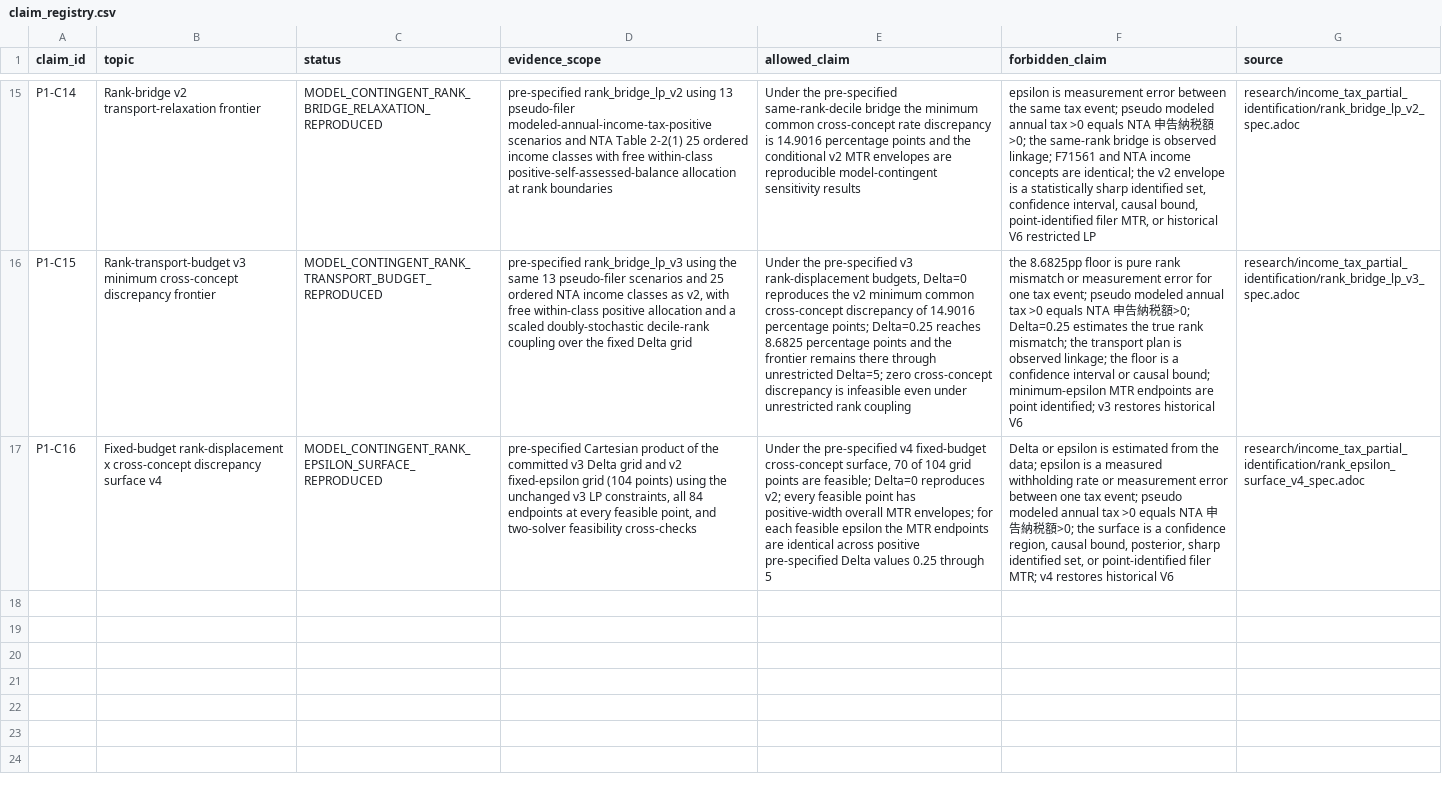
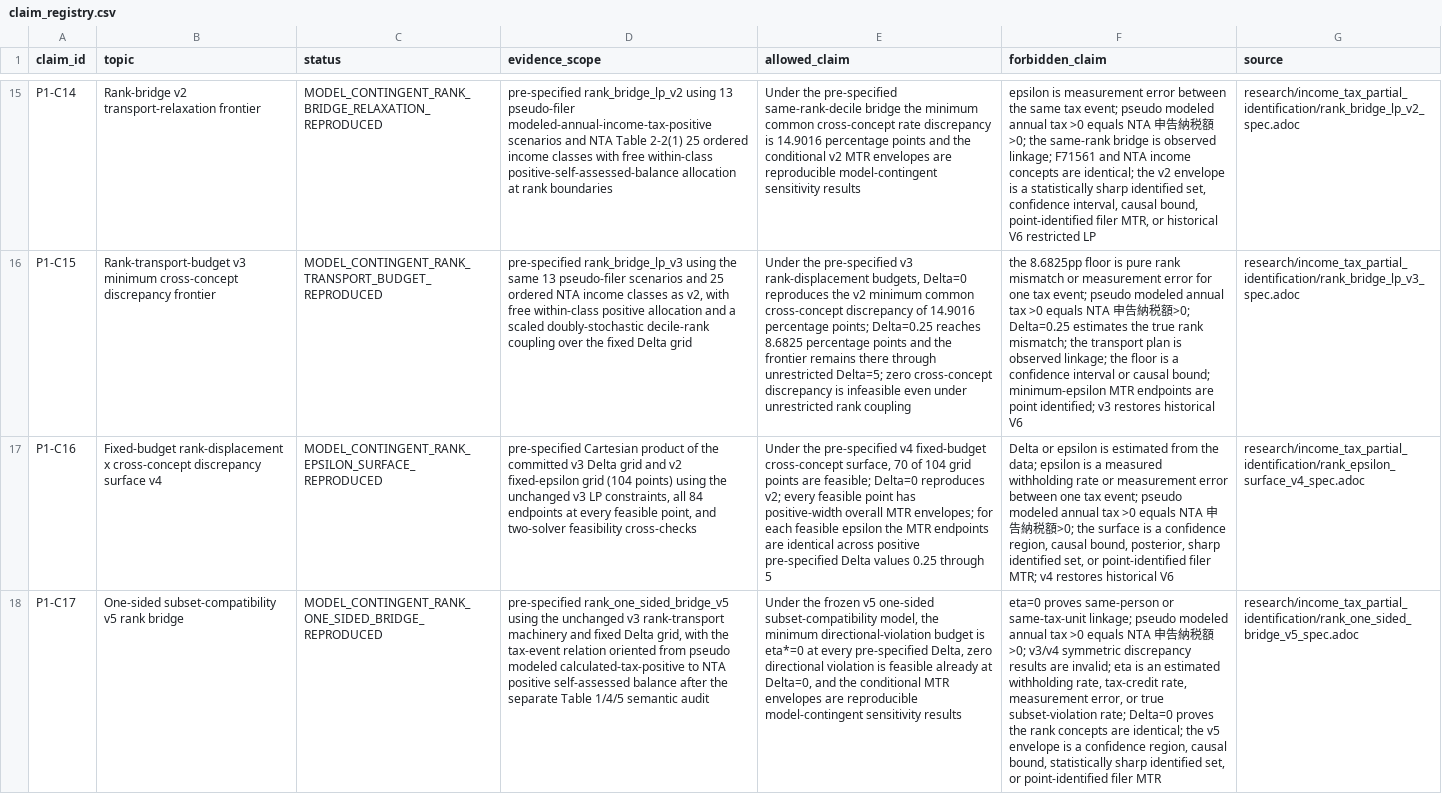
Before and after one commit to xmeta/jp-consumption-tax-reform, a CSV file: paper1/data/claim_registry.csv, drawn as a sheet; only a part is shown, gaps mark what is left out; the diff names each change by its address in the sheet, - before the commit and + after, or states it on an @@ line.

```diff
--- a/paper1/data/claim_registry.csv
+++ b/paper1/data/claim_registry.csv
+row 18: P1-C17 | One-sided subset-compatibility v5 rank bridge | MODEL_CONTINGENT_RANK_ONE_SIDED_BRIDGE_REPRODUCED | pre-specified rank_one_sided_bridge_v5 using the unchanged v3 rank-transport machinery and fixed Delta grid, with the tax-event relation oriented from pseudo modeled calculated-tax-positive to NTA positive self-assessed balance after the separate Table 1/4/5 semantic audit | Under the frozen v5 one-sided subset-compatibility model, the minimum directional-violation budget is eta*=0 at every pre-specified Delta, zero directional violation is feasible already at Delta=0, and the conditional MTR envelopes are reproducible model-contingent sensitivity results | eta=0 proves same-person or same-tax-unit linkage; pseudo modeled annual tax >0 equals NTA 申告納税額>0; v3/v4 symmetric discrepancy results are invalid; eta is an estimated withholding rate, tax-credit rate, measurement error, or true subset-violation rate; Delta=0 proves the rank concepts are identical; the v5 envelope is a confidence region, causal bound, statistically sharp identified set, or point-identified filer MTR | research/income_tax_partial_identification/rank_one_sided_bridge_v5_spec.adoc
```
Also changed, not shown: data/claim_evidence.csv, 14 other files.
